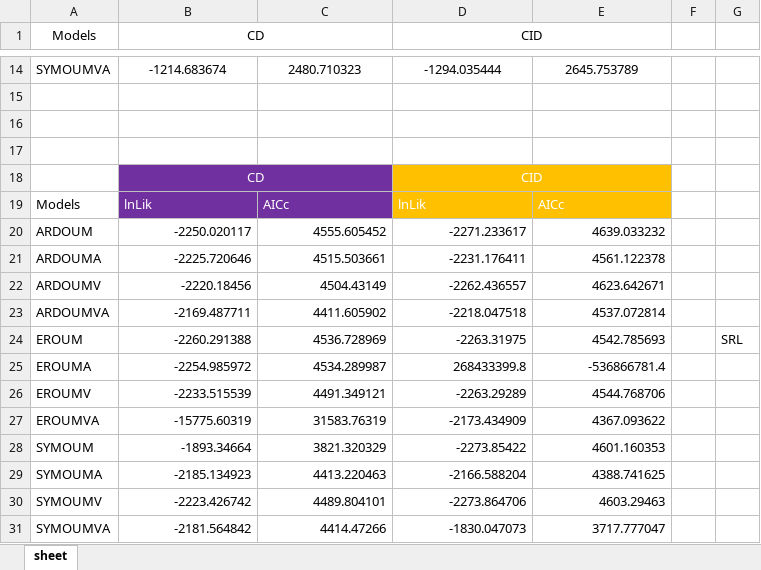
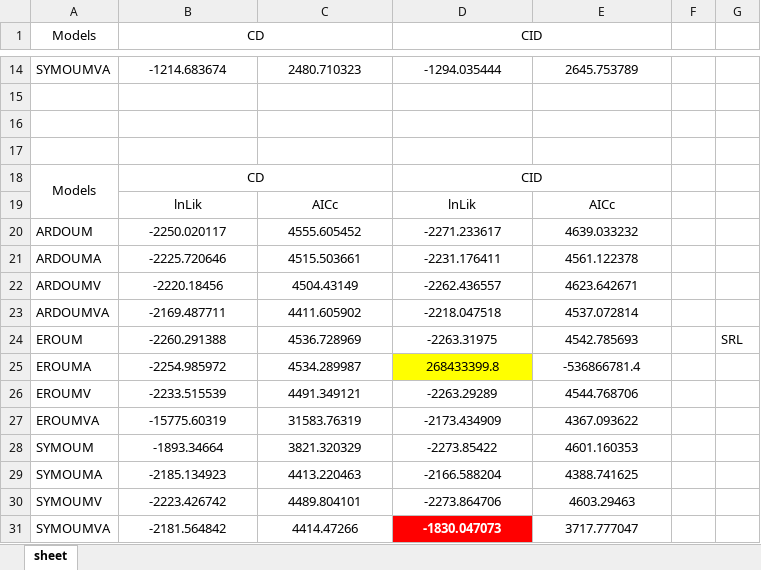
Before and after one commit to anoban/wsu, an Excel workbook: R/notebooks/houwie.xlsx, sheet sheet, drawn as a sheet; only a part is shown, gaps mark what is left out; values as stored, in another font and other column widths than the file's, no borders; conditional formats and table styles not drawn; the diff names each change by its address in the sheet, - before the commit and + after, or states it on an @@ line.

Commit message:
modified:   R/notebooks/houwie.xlsx 	modified:   R/notebooks/plots.ipynb

```diff
--- a/R/notebooks/houwie.xlsx (sheet sheet)
+++ b/R/notebooks/houwie.xlsx (sheet sheet)
-A18 (Models): (empty)
+A18 (Models): Models
+A18:A19 merged
-B18 text colour: #FFFFFF
+B18 text colour: black
-B18:C19 fill: #7030A0
+B18:C19 fill: none
-D18:E19 fill: #FFC000
+D18:E19 fill: none
-D18 text colour: #FFFFFF
+D18 text colour: black
-A19 (Models): Models
+A19 (Models): (empty)
@@ B19:E19 text colour: #FFFFFF → black, alignment: left → center @@
-B20:E31 alignment: right
+B20:E31 alignment: center
-D25 fill: none
+D25 fill: #FFFF00
@@ D31 fill: none → #FF0000, bold: off → on, text colour: black → #FFFFFF @@
```
Also changed, not shown: 1 other file.
